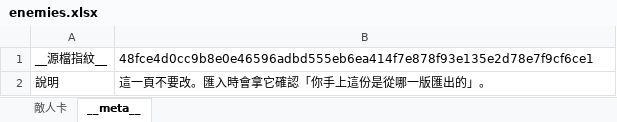
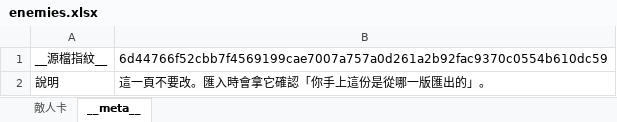
Before and after one commit to raykueco-debug/TIVOT, an Excel workbook: tools/enemies.xlsx, sheet __meta__, drawn as a sheet; values as stored, in another font and other column widths than the file's, no borders; the diff names each change by its address in the sheet, - before the commit and + after, or states it on an @@ line.

```diff
--- a/tools/enemies.xlsx (sheet __meta__)
+++ b/tools/enemies.xlsx (sheet __meta__)
-B1: 48fce4d0cc9b8e0e46596adbd555eb6ea414f7e878f93e135e2d78e7f9cf6ce1
+B1: 6d44766f52cbb7f4569199cae7007a757a0d261a2b92fac9370c0554b610dc59
```
Also changed, not shown: sheet 敵人卡, 4 other files.
